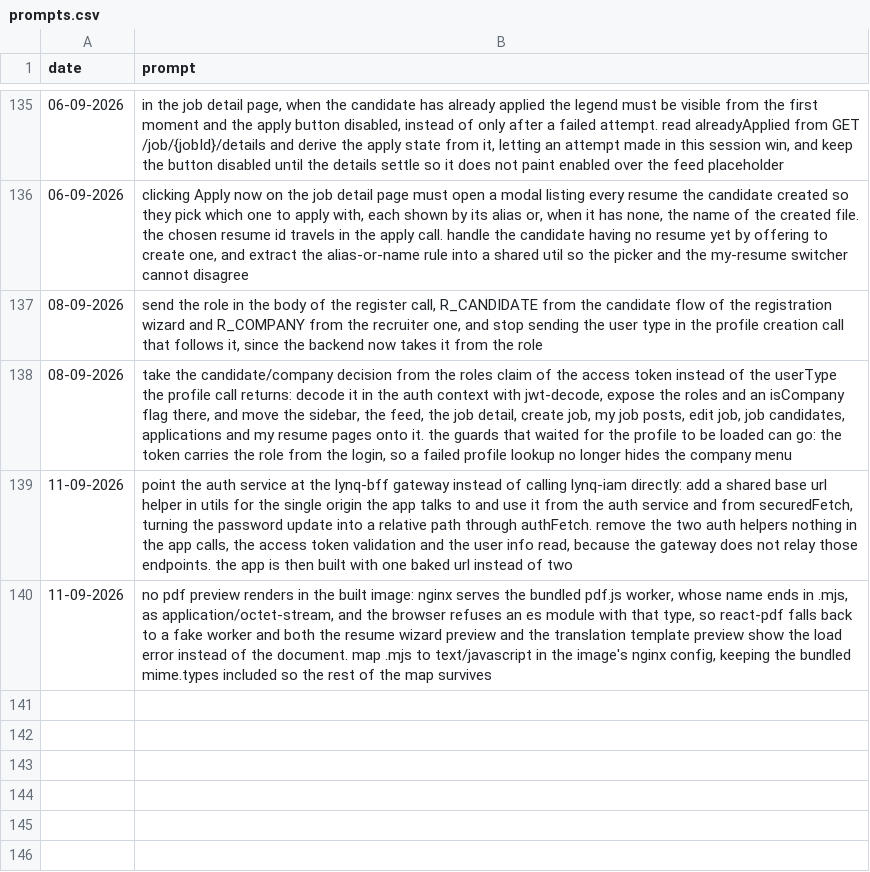
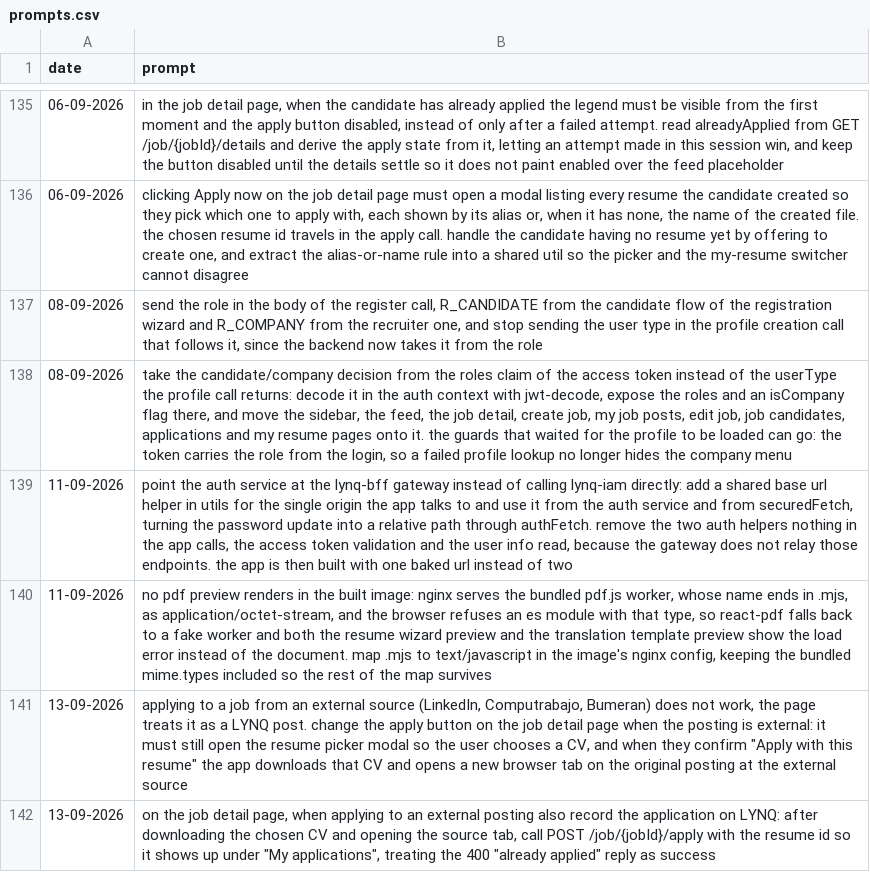
Before and after one commit to MatLock/UdeSA-lynq, a CSV file: lynq-app-frontend/prompt-documentation/prompts.csv, drawn as a sheet; only a part is shown, gaps mark what is left out.

Commit message:
[lynq-app-frontend]: apply to an external job post by downloading the chosen cv and opening the original posting

```diff
--- a/lynq-app-frontend/prompt-documentation/prompts.csv
+++ b/lynq-app-frontend/prompt-documentation/prompts.csv
@@ -140 +140,3 @@ date,prompt
 "11-09-2026","no pdf preview renders in the built image: nginx serves the bundled pdf.js worker, whose name ends in .mjs, as application/octet-stream, and the browser refuses an es module with that type, so react-pdf falls back to a fake worker and both the resume wizard preview and the translation template preview show the load error instead of the document. map .mjs to text/javascript in the image's nginx config, keeping the bundled mime.types included so the rest of the map survives"
+"13-09-2026","applying to a job from an external source (LinkedIn, Computrabajo, Bumeran) does not work, the page treats it as a LYNQ post. change the apply button on the job detail page when the posting is external: it must still open the resume picker modal so the user chooses a CV, and when they confirm ""Apply with this resume"" the app downloads that CV and opens a new browser tab on the original posting at the external source"
+"13-09-2026","on the job detail page, when applying to an external posting also record the application on LYNQ: after downloading the chosen CV and opening the source tab, call POST /job/{jobId}/apply with the resume id so it shows up under ""My applications"", treating the 400 ""already applied"" reply as success"
```
Also changed, not shown: 6 other files.
